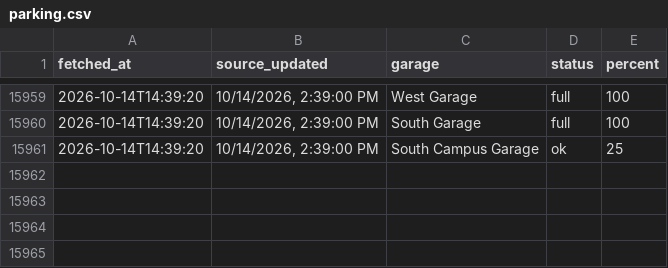
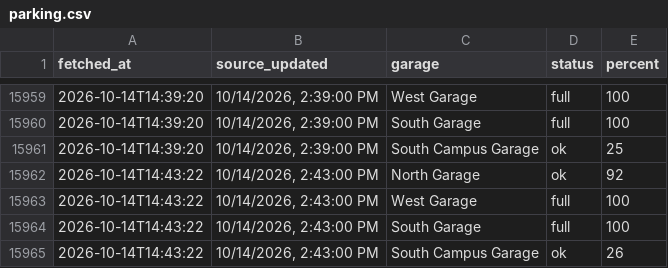
Before and after one commit to park5000/sjsu-parking, a CSV file: parking.csv, drawn as a sheet; only a part is shown, gaps mark what is left out; the diff names each change by its address in the sheet, - before the commit and + after, or states it on an @@ line.

Commit message:
parking 2026-10-14 14:43

```diff
--- a/parking.csv
+++ b/parking.csv
+row 15962: 2026-10-14T14:43:22 | 10/14/2026, 2:43:00 PM | North Garage | ok | 92
+row 15963: 2026-10-14T14:43:22 | 10/14/2026, 2:43:00 PM | West Garage | full | 100
+row 15964: 2026-10-14T14:43:22 | 10/14/2026, 2:43:00 PM | South Garage | full | 100
+row 15965: 2026-10-14T14:43:22 | 10/14/2026, 2:43:00 PM | South Campus Garage | ok | 26
```
